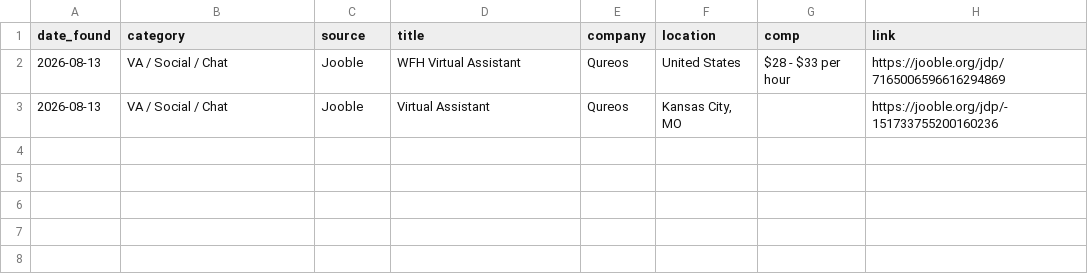
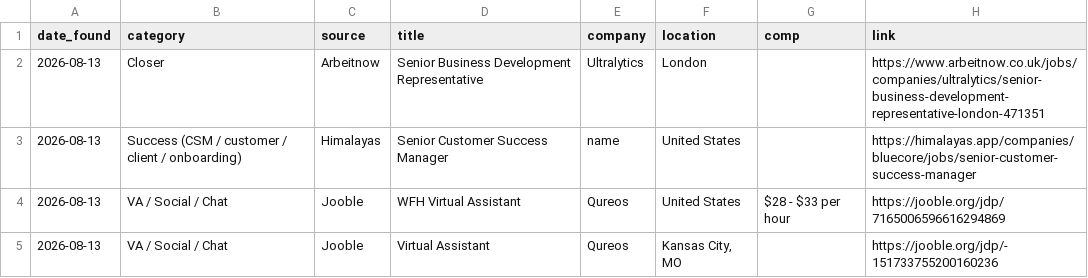
Before and after one commit to annaaimodel/better-prompt-ai-main, a CSV file: jobs/daily/2026-08-13.csv, drawn as a sheet; the diff names each change by its address in the sheet, - before the commit and + after, or states it on an @@ line.

```diff
--- a/jobs/daily/2026-08-13.csv
+++ b/jobs/daily/2026-08-13.csv
+row 2: 2026-08-13 | Closer | Arbeitnow | Senior Business Development Representative | Ultralytics | London |  | https://www.arbeitnow.co.uk/jobs/companies/ultralytics/senior-business-development-representative-london-471351
+row 3: 2026-08-13 | Success (CSM / customer / client / onboarding) | Himalayas | Senior Customer Success Manager | name | United States |  | https://himalayas.app/companies/bluecore/jobs/senior-customer-success-manager
```
Also changed, not shown: jobs/history.csv, 4 other files.
